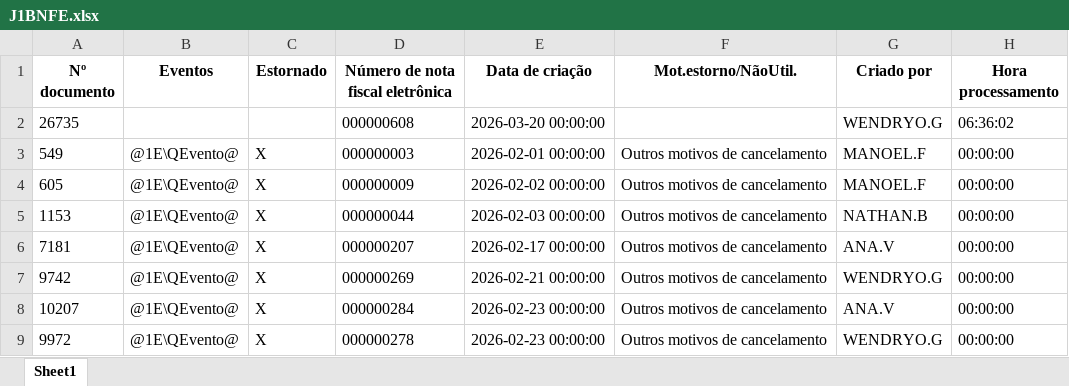
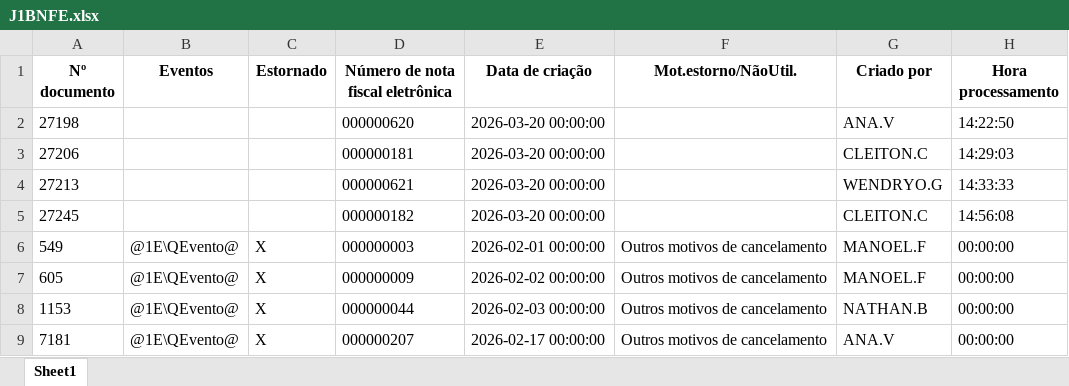
Before and after one commit to nathanbarretosilveira-dev/dash, an Excel workbook: src/data/J1BNFE.xlsx, sheet Sheet1, drawn as a sheet; only a part is shown; the shorter side is filled out with more unchanged rows; values as stored, in another font and other column widths than the file's, no borders; the diff covers the shown part only; the diff names each change by its address in the sheet, - before the commit and + after, or states it on an @@ line.

```diff
--- a/src/data/J1BNFE.xlsx (sheet Sheet1)
+++ b/src/data/J1BNFE.xlsx (sheet Sheet1)
@@ row 2 moved to row 931: 26735 @@
+row 2: 27198 |  |  | 000000620 | 2026-03-20 00:00:00 |  | ANA.V | 14:22:50
+row 3: 27206 |  |  | 000000181 | 2026-03-20 00:00:00 |  | CLEITON.C | 14:29:03
+row 4: 27213 |  |  | 000000621 | 2026-03-20 00:00:00 |  | WENDRYO.G | 14:33:33
+row 5: 27245 |  |  | 000000182 | 2026-03-20 00:00:00 |  | CLEITON.C | 14:56:08
```
Also changed, not shown: 22 added rows elsewhere in this sheet, 1 other file.
